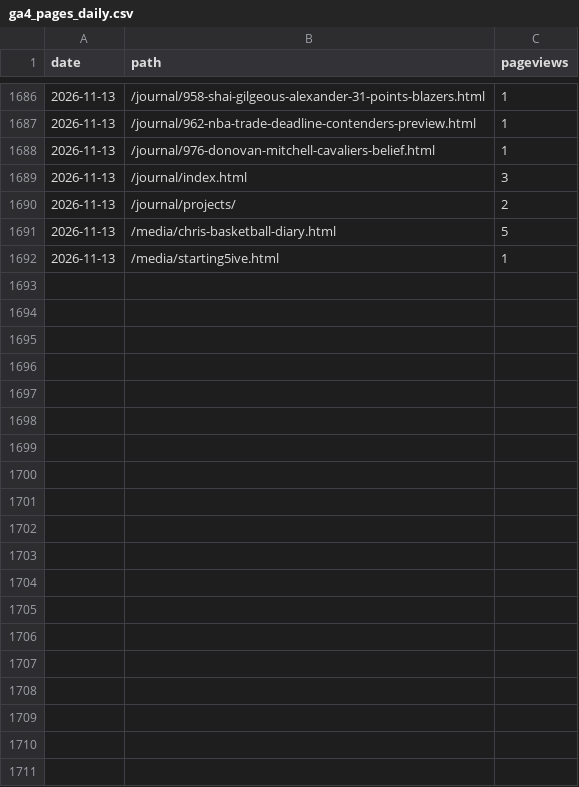
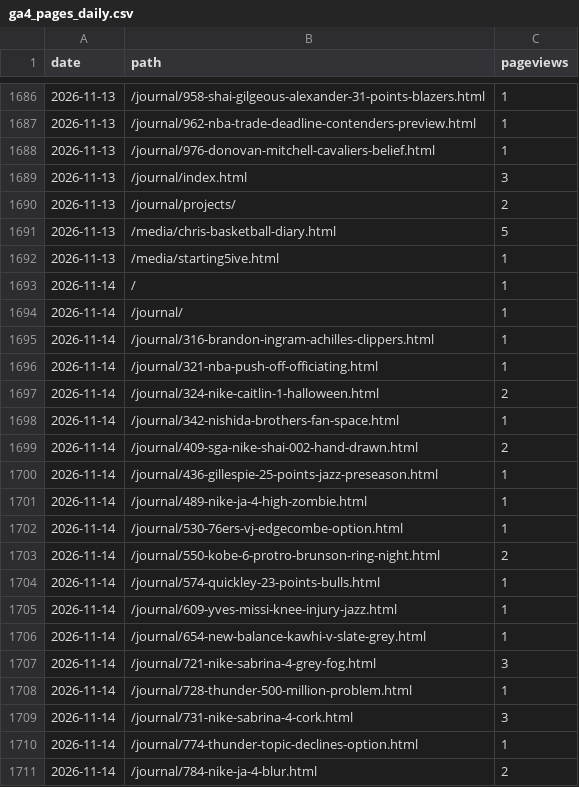
Before and after one commit to 610chris/610-sixten, a CSV file: journal_auto/analytics/data/daily/ga4_pages_daily.csv, drawn as a sheet; only a part is shown, gaps mark what is left out; the diff covers the shown part only.

```diff
--- a/journal_auto/analytics/data/daily/ga4_pages_daily.csv
+++ b/journal_auto/analytics/data/daily/ga4_pages_daily.csv
@@ -1692 +1692,20 @@ date,path,pageviews
 2026-11-13,/media/starting5ive.html,1
+2026-11-14,/,1
+2026-11-14,/journal/,1
+2026-11-14,/journal/316-brandon-ingram-achilles-clippers.html,1
+2026-11-14,/journal/321-nba-push-off-officiating.html,1
+2026-11-14,/journal/324-nike-caitlin-1-halloween.html,2
+2026-11-14,/journal/342-nishida-brothers-fan-space.html,1
+2026-11-14,/journal/409-sga-nike-shai-002-hand-drawn.html,2
+2026-11-14,/journal/436-gillespie-25-points-jazz-preseason.html,1
+2026-11-14,/journal/489-nike-ja-4-high-zombie.html,1
+2026-11-14,/journal/530-76ers-vj-edgecombe-option.html,1
+2026-11-14,/journal/550-kobe-6-protro-brunson-ring-night.html,2
+2026-11-14,/journal/574-quickley-23-points-bulls.html,1
+2026-11-14,/journal/609-yves-missi-knee-injury-jazz.html,1
+2026-11-14,/journal/654-new-balance-kawhi-v-slate-grey.html,1
+2026-11-14,/journal/721-nike-sabrina-4-grey-fog.html,3
+2026-11-14,/journal/728-thunder-500-million-problem.html,1
+2026-11-14,/journal/731-nike-sabrina-4-cork.html,3
+2026-11-14,/journal/774-thunder-topic-declines-option.html,1
+2026-11-14,/journal/784-nike-ja-4-blur.html,2
```
Also changed, not shown: 12 added rows elsewhere in this file, journal_auto/analytics/data/daily/ga4.csv, journal_auto/analytics/data/daily/ga4_articles_28d.csv, 13 other files.
